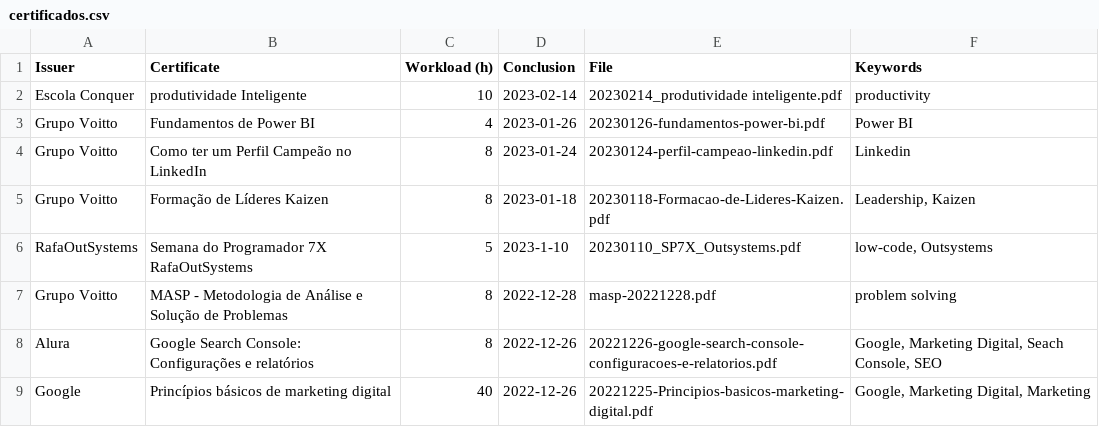
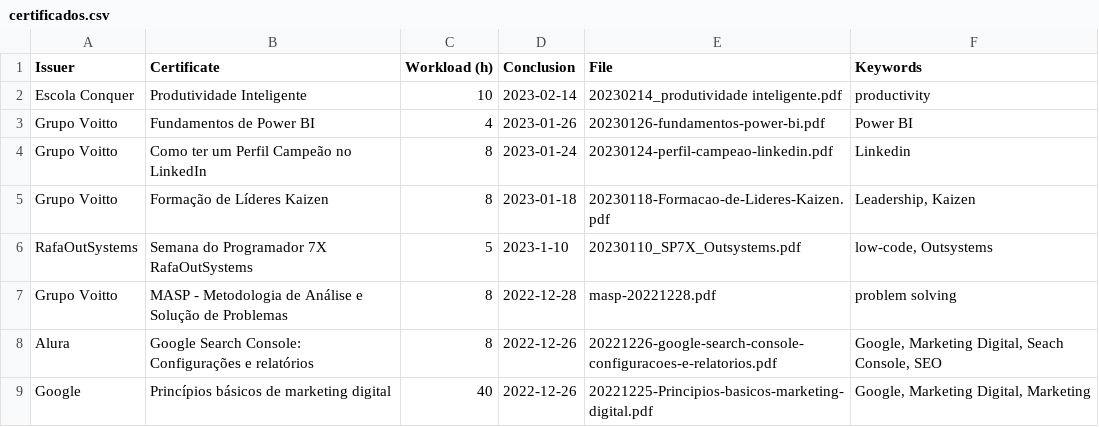
Before and after one commit to georgemaia/certificados-repo, a CSV file: files/certificados.csv, drawn as a sheet; only a part is shown.

Commit message:
fix produtividade

```diff
--- a/files/certificados.csv
+++ b/files/certificados.csv
@@ -1,3 +1,3 @@
 Issuer,Certificate,Workload (h),Conclusion,File,Keywords
-Escola Conquer,produtividade Inteligente,10,2023-02-14,20230214_produtividade inteligente.pdf,"productivity"
+Escola Conquer,Produtividade Inteligente,10,2023-02-14,20230214_produtividade inteligente.pdf,"productivity"
 Grupo Voitto,Fundamentos de Power BI,4,2023-01-26,20230126-fundamentos-power-bi.pdf,"Power BI"
```
